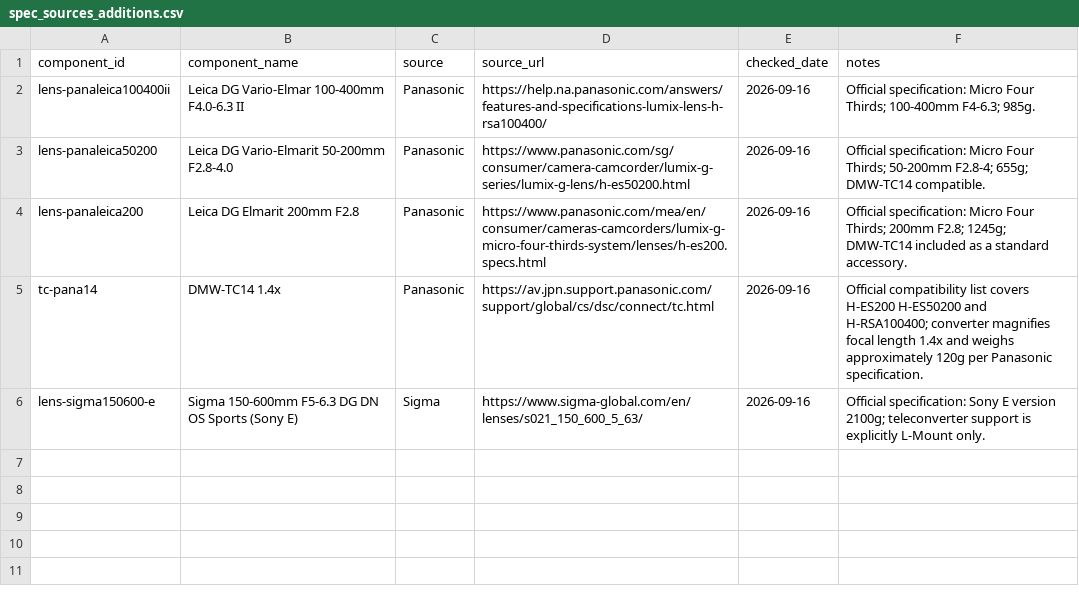
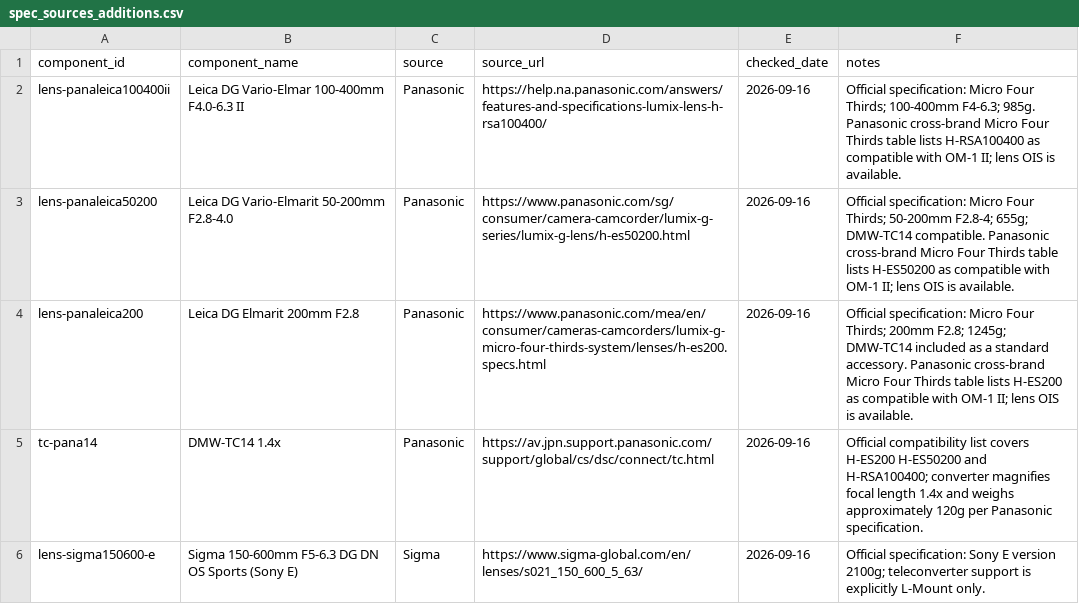
Before and after one commit to lkzkk/birding-lenses, a CSV file: data/spec_sources_additions.csv, drawn as a sheet.

Commit message:
Document Panasonic Leica compatibility with OM-1 II

```diff
--- a/data/spec_sources_additions.csv
+++ b/data/spec_sources_additions.csv
@@ -1,5 +1,5 @@
 component_id,component_name,source,source_url,checked_date,notes
-lens-panaleica100400ii,Leica DG Vario-Elmar 100-400mm F4.0-6.3 II,Panasonic,https://help.na.panasonic.com/answers/features-and-specifications-lumix-lens-h-rsa100400/,2026-09-16,Official specification: Micro Four Thirds; 100-400mm F4-6.3; 985g.
-lens-panaleica50200,Leica DG Vario-Elmarit 50-200mm F2.8-4.0,Panasonic,https://www.panasonic.com/sg/consumer/camera-camcorder/lumix-g-series/lumix-g-lens/h-es50200.html,2026-09-16,Official specification: Micro Four Thirds; 50-200mm F2.8-4; 655g; DMW-TC14 compatible.
-lens-panaleica200,Leica DG Elmarit 200mm F2.8,Panasonic,https://www.panasonic.com/mea/en/consumer/cameras-camcorders/lumix-g-micro-four-thirds-system/lenses/h-es200.specs.html,2026-09-16,Official specification: Micro Four Thirds; 200mm F2.8; 1245g; DMW-TC14 included as a standard accessory.
+lens-panaleica100400ii,Leica DG Vario-Elmar 100-400mm F4.0-6.3 II,Panasonic,https://help.na.panasonic.com/answers/features-and-specifications-lumix-lens-h-rsa100400/,2026-09-16,Official specification: Micro Four Thirds; 100-400mm F4-6.3; 985g. Panasonic cross-brand Micro Four Thirds table lists H-RSA100400 as compatible with OM-1 II; lens OIS is available.
+lens-panaleica50200,Leica DG Vario-Elmarit 50-200mm F2.8-4.0,Panasonic,https://www.panasonic.com/sg/consumer/camera-camcorder/lumix-g-series/lumix-g-lens/h-es50200.html,2026-09-16,Official specification: Micro Four Thirds; 50-200mm F2.8-4; 655g; DMW-TC14 compatible. Panasonic cross-brand Micro Four Thirds table lists H-ES50200 as compatible with OM-1 II; lens OIS is available.
+lens-panaleica200,Leica DG Elmarit 200mm F2.8,Panasonic,https://www.panasonic.com/mea/en/consumer/cameras-camcorders/lumix-g-micro-four-thirds-system/lenses/h-es200.specs.html,2026-09-16,Official specification: Micro Four Thirds; 200mm F2.8; 1245g; DMW-TC14 included as a standard accessory. Panasonic cross-brand Micro Four Thirds table lists H-ES200 as compatible with OM-1 II; lens OIS is available.
 tc-pana14,DMW-TC14 1.4x,Panasonic,https://av.jpn.support.panasonic.com/support/global/cs/dsc/connect/tc.html,2026-09-16,Official compatibility list covers H-ES200 H-ES50200 and H-RSA100400; converter magnifies focal length 1.4x and weighs approximately 120g per Panasonic specification.
```
